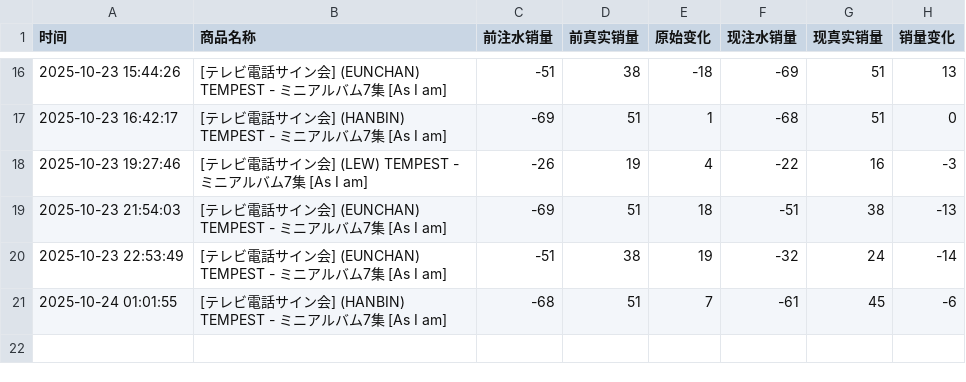
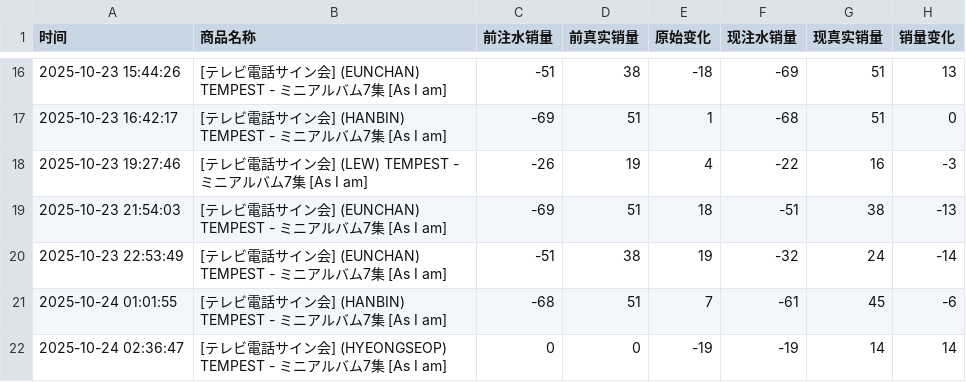
Before and after one commit to StellaW7616/ktown4u-monitor, a CSV file: sales_log.csv, drawn as a sheet; only a part is shown, gaps mark what is left out.

```diff
--- a/sales_log.csv
+++ b/sales_log.csv
@@ -21 +21,2 @@
 2025-10-24 01:01:55,[テレビ電話サイン会] (HANBIN) TEMPEST - ミニアルバム7集 [As I am],-68,51,7,-61,45,-6
+2025-10-24 02:36:47,[テレビ電話サイン会] (HYEONGSEOP) TEMPEST - ミニアルバム7集 [As I am],0,0,-19,-19,14,14
```
Also changed, not shown: 1 other file.
